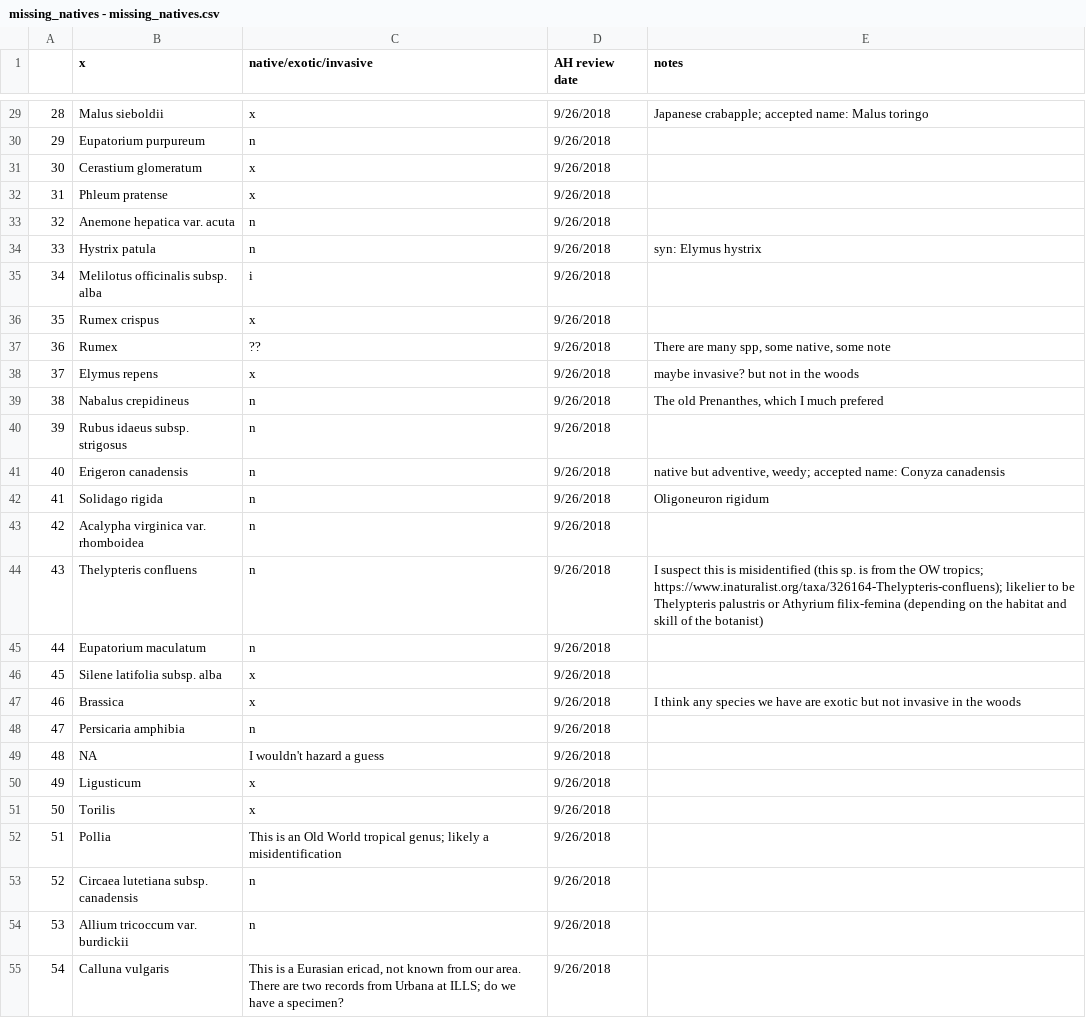
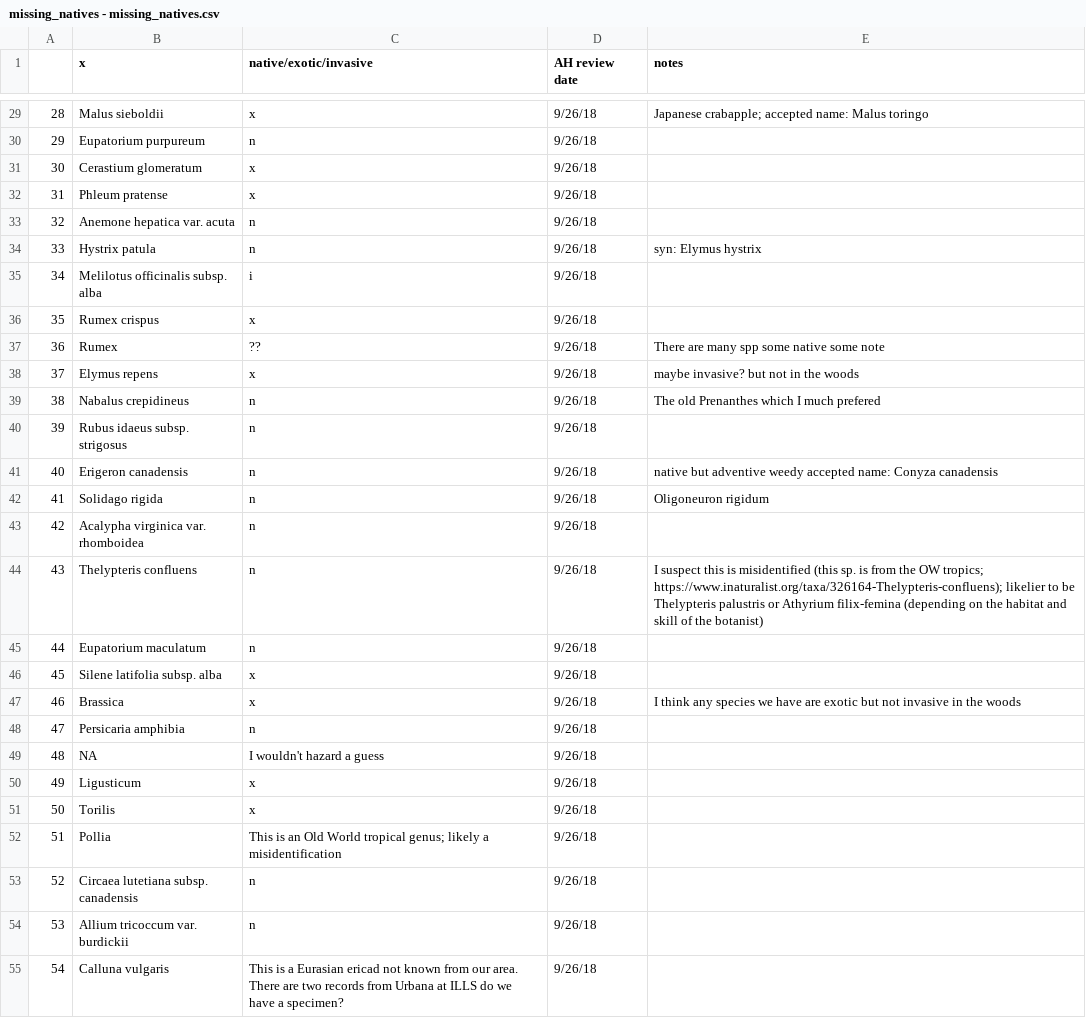
Before and after one commit to lizgib/east-woods-work, a CSV file: data/species_data/missing_natives - missing_natives.csv, drawn as a sheet; only a part is shown, gaps mark what is left out; the diff covers the shown part only.

```diff
--- a/data/species_data/missing_natives - missing_natives.csv
+++ b/data/species_data/missing_natives - missing_natives.csv
@@ -29,27 +29,27 @@
-28,Malus sieboldii,x,9/26/2018,Japanese crabapple; accepted name: Malus toringo
-29,Eupatorium purpureum,n,9/26/2018,
-30,Cerastium glomeratum,x,9/26/2018,
-31,Phleum pratense,x,9/26/2018,
-32,Anemone hepatica var. acuta,n,9/26/2018,
-33,Hystrix patula,n,9/26/2018,syn: Elymus hystrix
-34,Melilotus officinalis subsp. alba,i,9/26/2018,
-35,Rumex crispus,x,9/26/2018,
-36,Rumex,??,9/26/2018,"There are many spp, some native, some note"
-37,Elymus repens,x,9/26/2018,maybe invasive? but not in the woods
-38,Nabalus crepidineus,n,9/26/2018,"The old Prenanthes, which I much prefered "
-39,Rubus idaeus subsp. strigosus,n,9/26/2018,
-40,Erigeron canadensis,n,9/26/2018,"native but adventive, weedy; accepted name: Conyza canadensis"
-41,Solidago rigida,n,9/26/2018,Oligoneuron rigidum
-42,Acalypha virginica var. rhomboidea,n,9/26/2018,
-43,Thelypteris confluens,n,9/26/2018,I suspect this is misidentified (this sp. is from the OW tropics; https://www.inaturalist.org/taxa/326164-Thelypteris-confluens); likelier to be Thelypteris palustris or Athyrium filix-femina (depending on the habitat and skill of the botanist)
-44,Eupatorium maculatum,n,9/26/2018,
-45,Silene latifolia subsp. alba,x,9/26/2018,
-46,Brassica,x,9/26/2018,I think any species we have are exotic but not invasive in the woods
-47,Persicaria amphibia,n,9/26/2018,
-48,NA,I wouldn't hazard a guess,9/26/2018,
-49,Ligusticum,x,9/26/2018,
-50,Torilis,x,9/26/2018,
-51,Pollia,This is an Old World tropical genus; likely a misidentification,9/26/2018,
-52,Circaea lutetiana subsp. canadensis,n,9/26/2018,
-53,Allium tricoccum var. burdickii,n,9/26/2018,
-54,Calluna vulgaris,"This is a Eurasian ericad, not known from our area. There are two records from Urbana at ILLS; do we have a specimen?",9/26/2018,
+28,Malus sieboldii,x,9/26/18,Japanese crabapple; accepted name: Malus toringo
+29,Eupatorium purpureum,n,9/26/18,
+30,Cerastium glomeratum,x,9/26/18,
+31,Phleum pratense,x,9/26/18,
+32,Anemone hepatica var. acuta,n,9/26/18,
+33,Hystrix patula,n,9/26/18,syn: Elymus hystrix
+34,Melilotus officinalis subsp. alba,i,9/26/18,
+35,Rumex crispus,x,9/26/18,
+36,Rumex,??,9/26/18,There are many spp some native some note
+37,Elymus repens,x,9/26/18,maybe invasive? but not in the woods
+38,Nabalus crepidineus,n,9/26/18,The old Prenanthes which I much prefered
+39,Rubus idaeus subsp. strigosus,n,9/26/18,
+40,Erigeron canadensis,n,9/26/18,native but adventive weedy accepted name: Conyza canadensis
+41,Solidago rigida,n,9/26/18,Oligoneuron rigidum
+42,Acalypha virginica var. rhomboidea,n,9/26/18,
+43,Thelypteris confluens,n,9/26/18,I suspect this is misidentified (this sp. is from the OW tropics; https://www.inaturalist.org/taxa/326164-Thelypteris-confluens); likelier to be Thelypteris palustris or Athyrium filix-femina (depending on the habitat and skill of the botanist)
+44,Eupatorium maculatum,n,9/26/18,
+45,Silene latifolia subsp. alba,x,9/26/18,
+46,Brassica,x,9/26/18,I think any species we have are exotic but not invasive in the woods
+47,Persicaria amphibia,n,9/26/18,
+48,NA,I wouldn't hazard a guess,9/26/18,
+49,Ligusticum,x,9/26/18,
+50,Torilis,x,9/26/18,
+51,Pollia,This is an Old World tropical genus; likely a misidentification,9/26/18,
+52,Circaea lutetiana subsp. canadensis,n,9/26/18,
+53,Allium tricoccum var. burdickii,n,9/26/18,
+54,Calluna vulgaris,This is a Eurasian ericad not known from our area. There are two records from Urbana at ILLS do we have a specimen?,9/26/18,
```
Also changed, not shown: 74 edited cells elsewhere in this file, outputs/complete_spp_list.csv, 5 other files.
